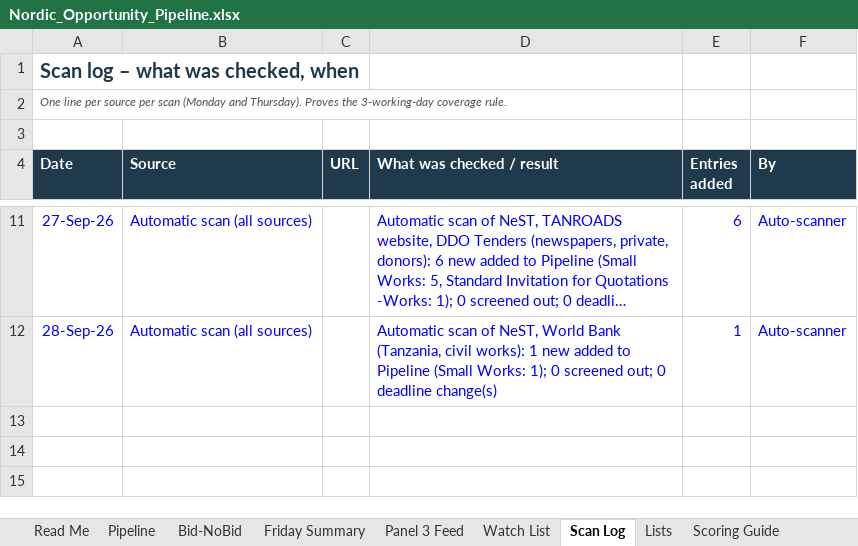
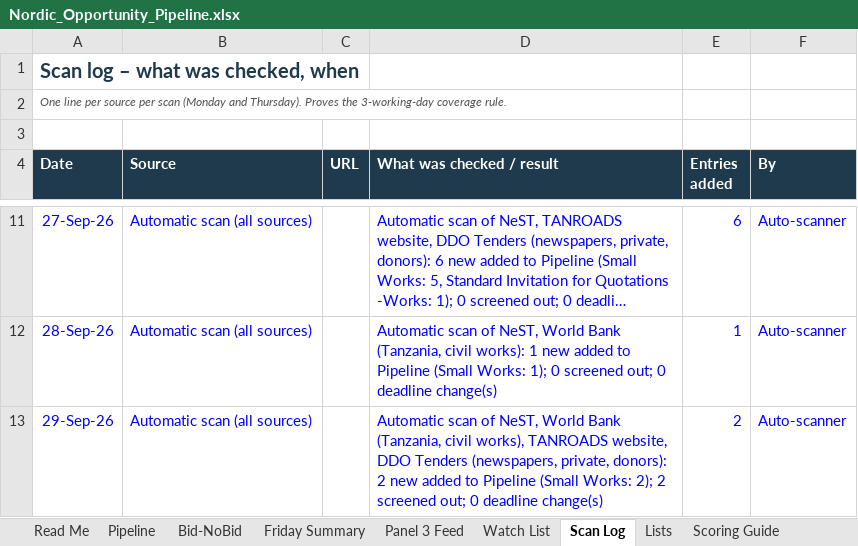
Before and after one commit to frankkashushura/nordic-tender-scanner, an Excel workbook: data/Nordic_Opportunity_Pipeline.xlsx, sheet Scan Log, drawn as a sheet; only a part is shown, gaps mark what is left out; long unchanged cells end in …; values as stored, in another font and other column widths than the file's, no borders; the diff names each change by its address in the sheet, - before the commit and + after, or states it on an @@ line.

```diff
--- a/data/Nordic_Opportunity_Pipeline.xlsx (sheet Scan Log)
+++ b/data/Nordic_Opportunity_Pipeline.xlsx (sheet Scan Log)
+row 13: 29-Sep-26 | Automatic scan (all sources) |  | Automatic scan of NeST, World Bank (Tanzania, civil works), TANROADS website, DDO Tenders (newspapers, private, donors): 2 new added to Pipeline (Small Works: 2); 2 screened out; 0 deadline change(s) | 2 | Auto-scanner
```
Also changed, not shown: sheet Pipeline, sheet Screened Out, sheet Bid-NoBid, 7 other files.
